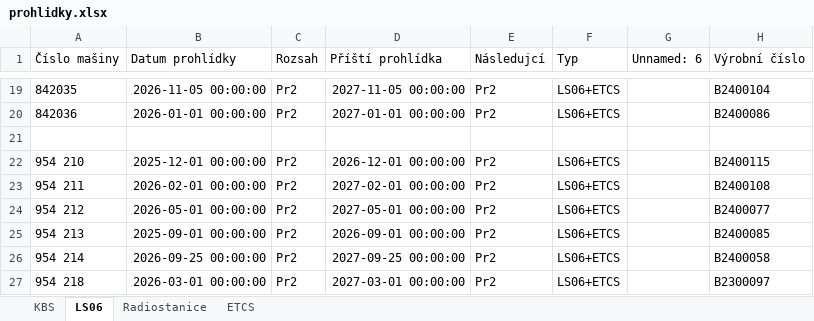
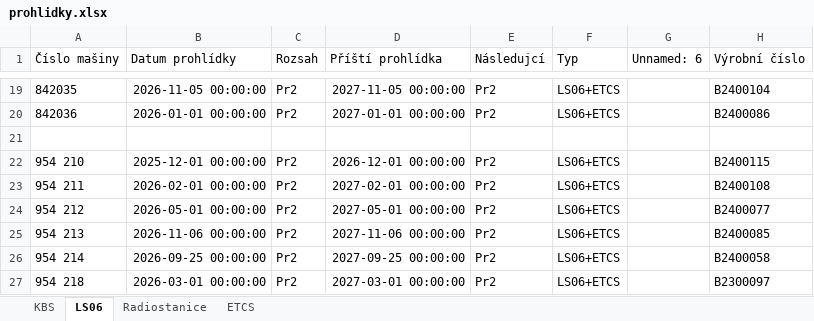
Before and after one commit to truckcsgofan-P5/Prohlidky, an Excel workbook: prohlidky.xlsx, sheet LS06, drawn as a sheet; only a part is shown, gaps mark what is left out; values as stored, in another font and other column widths than the file's, no borders; the diff names each change by its address in the sheet, - before the commit and + after, or states it on an @@ line.

Commit message:
Aktualizace dat z webové aplikace

```diff
--- a/prohlidky.xlsx (sheet LS06)
+++ b/prohlidky.xlsx (sheet LS06)
-B25 (Datum prohlídky): 2025-09-01 00:00:00
+B25 (Datum prohlídky): 2026-11-06 00:00:00
-D25 (Příští prohlídka): 2026-09-01 00:00:00
+D25 (Příští prohlídka): 2027-11-06 00:00:00
```
